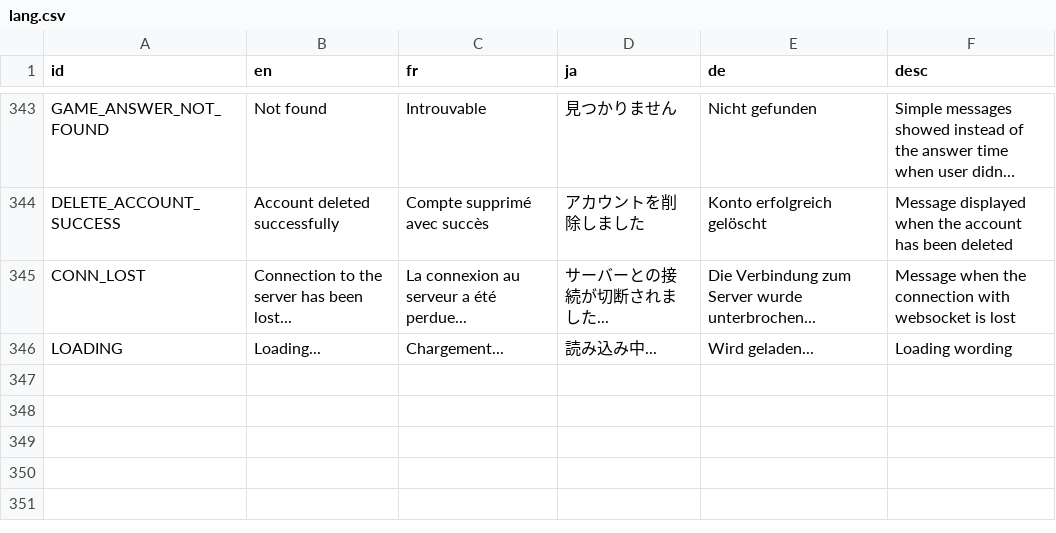
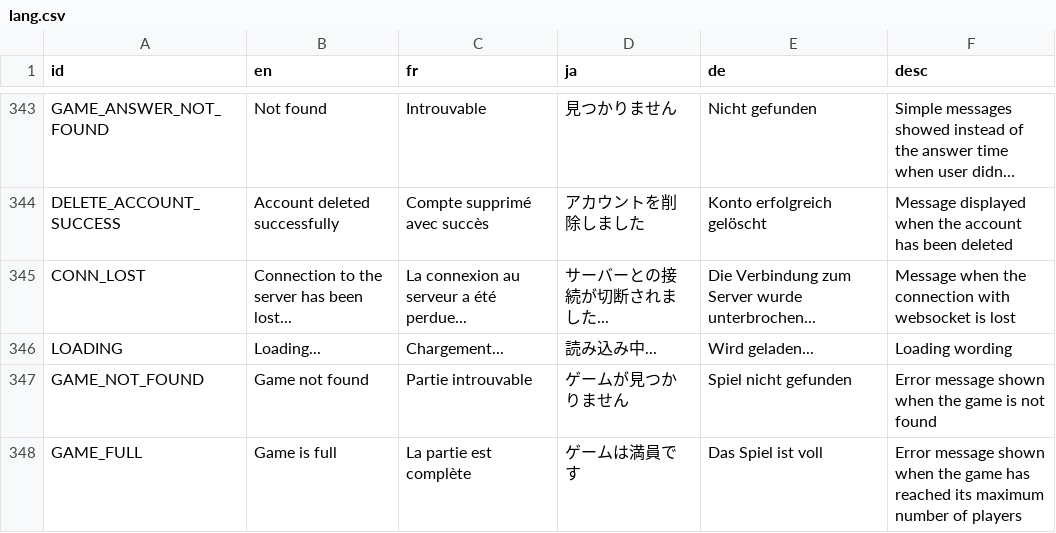
Before and after one commit to victorviterbo/Transcendance, a CSV file: services/frontend/public/localization/lang.csv, drawn as a sheet; only a part is shown, gaps mark what is left out; long unchanged cells end in ….

```diff
--- a/services/frontend/public/localization/lang.csv
+++ b/services/frontend/public/localization/lang.csv
@@ -346 +346,3 @@ CONN_LOST,Connection to the server has been lost...,La connexion au serveur a é
 LOADING,Loading...,Chargement...,読み込み中...,Wird geladen...,Loading wording
+GAME_NOT_FOUND,Game not found,Partie introuvable,ゲームが見つかりません,Spiel nicht gefunden,Error message shown when the game is not found
+GAME_FULL,Game is full,La partie est complète,ゲームは満員です,Das Spiel ist voll,Error message shown when the game has reached its maximum number of players
```
Also changed, not shown: 3 other files.
